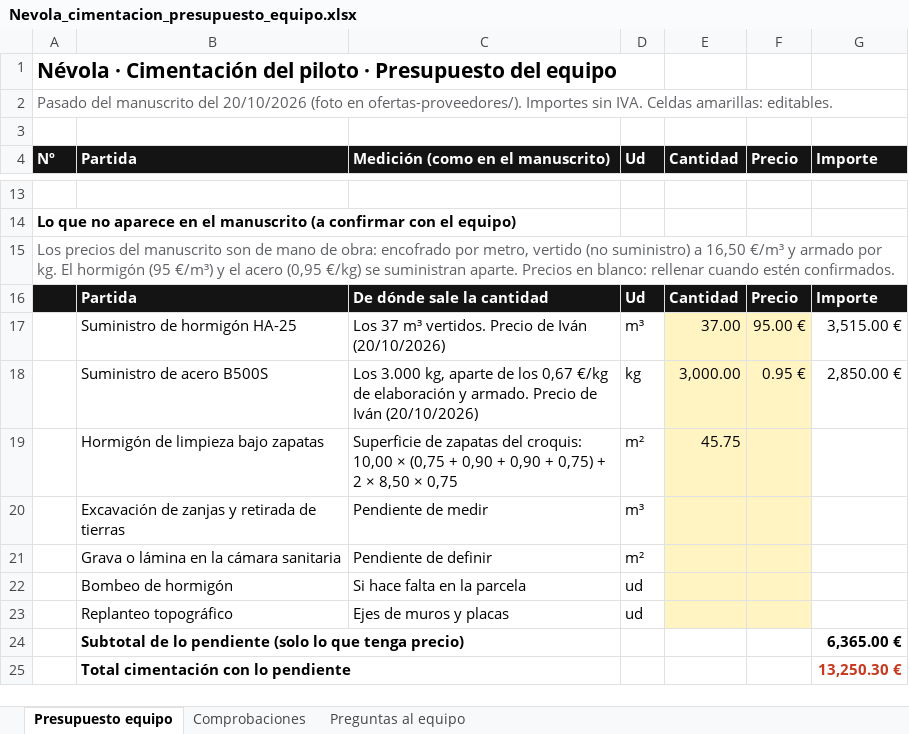
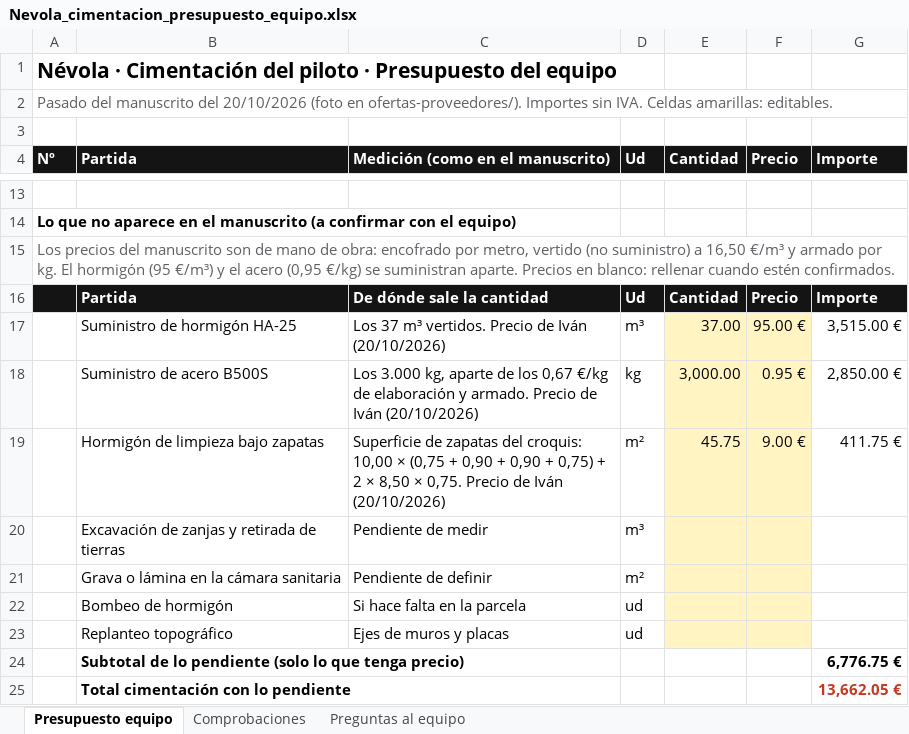
Before and after one commit to teyame109-dev/Modular-Home, an Excel workbook: costes/Nevola_cimentacion_presupuesto_equipo.xlsx, sheet Presupuesto equipo, drawn as a sheet; only a part is shown, gaps mark what is left out; values as stored, in another font and other column widths than the file's, no borders; the diff names each change by its address in the sheet, - before the commit and + after, or states it on an @@ line.

```diff
--- a/costes/Nevola_cimentacion_presupuesto_equipo.xlsx (sheet Presupuesto equipo)
+++ b/costes/Nevola_cimentacion_presupuesto_equipo.xlsx (sheet Presupuesto equipo)
-C19 (Medición (como en el manuscrito)): …8,50 × 0,75
+C19 (Medición (como en el manuscrito)): …8,50 × 0,75. Precio de Iván (20/10/2026)
-F19 (Precio): (empty)
+F19 (Precio): 9.00 €
-G19 (Importe): (empty)
+G19 (Importe): 411.75 €
-G24 (Importe): 6,365.00 €
+G24 (Importe): 6,776.75 €
-G25 (Importe): 13,250.30 €
+G25 (Importe): 13,662.05 €
```
Also changed, not shown: 2 other files.
